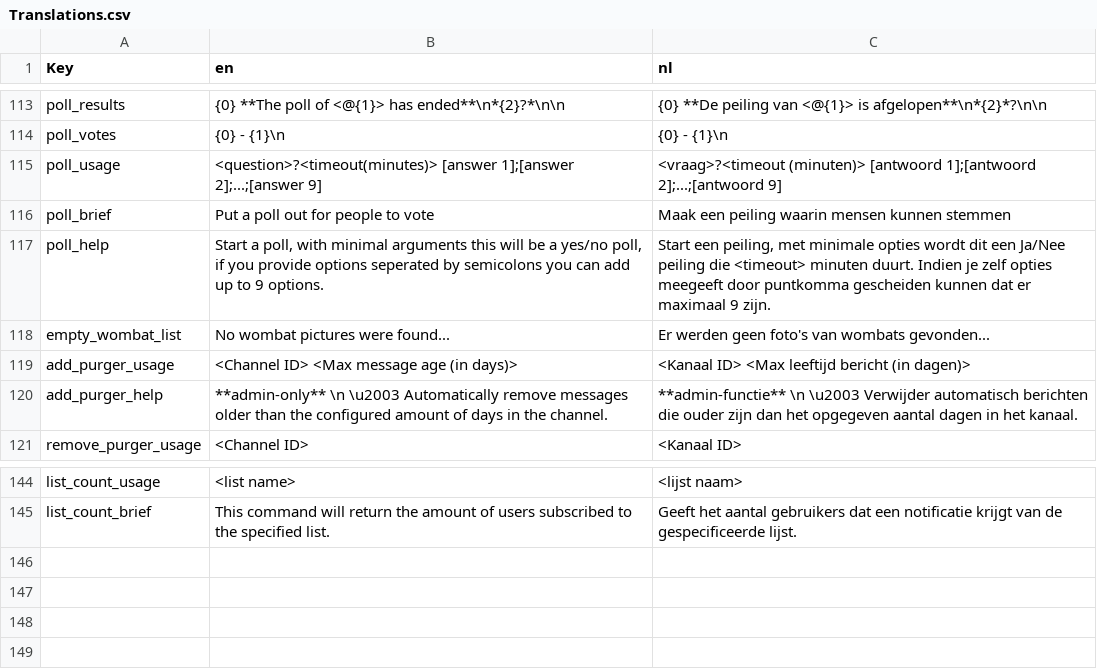
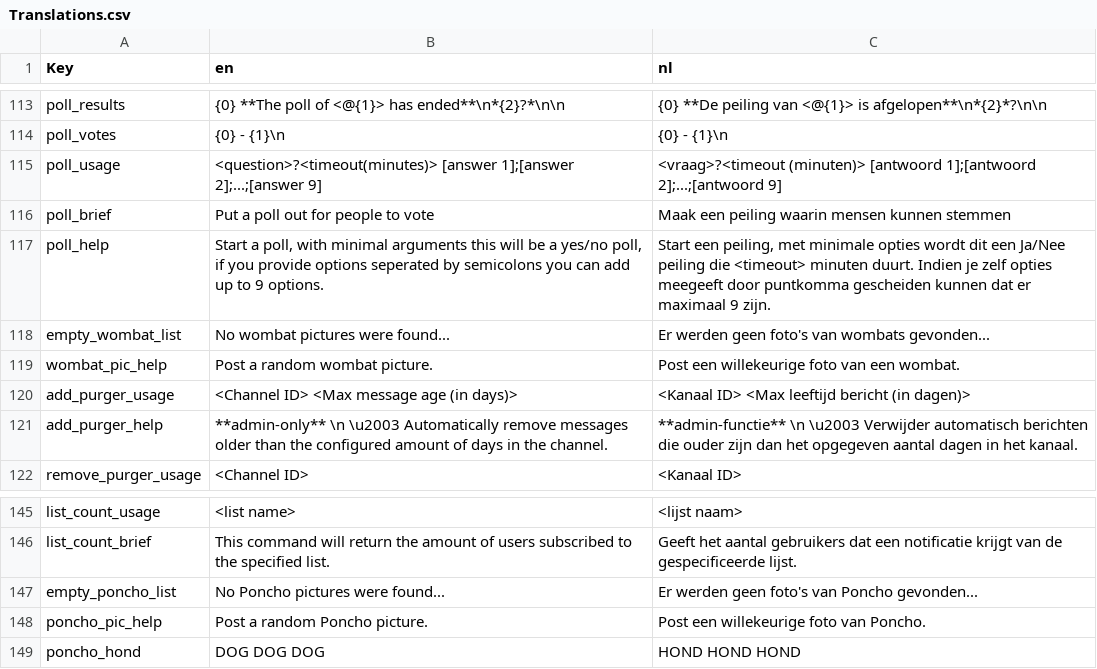
Before and after one commit to nerdland-unofficial-fans/nerdlandbot, a CSV file: nerdlandbot/translations/Translations.csv, drawn as a sheet; only a part is shown, gaps mark what is left out; the diff names each change by its address in the sheet, - before the commit and + after, or states it on an @@ line.

Commit message:
Change bot status, added poncho command and grouped commands that post a random pic or message

```diff
--- a/nerdlandbot/translations/Translations.csv
+++ b/nerdlandbot/translations/Translations.csv
+row 119: wombat_pic_help | Post a random wombat picture. | Post een willekeurige foto van een wombat.
+row 147: empty_poncho_list | No Poncho pictures were found... | Er werden geen foto's van Poncho gevonden...
+row 148: poncho_pic_help | Post a random Poncho picture. | Post een willekeurige foto van Poncho.
+row 149: poncho_hond | DOG DOG DOG | HOND HOND HOND
```
Also changed, not shown: 6 other files.
